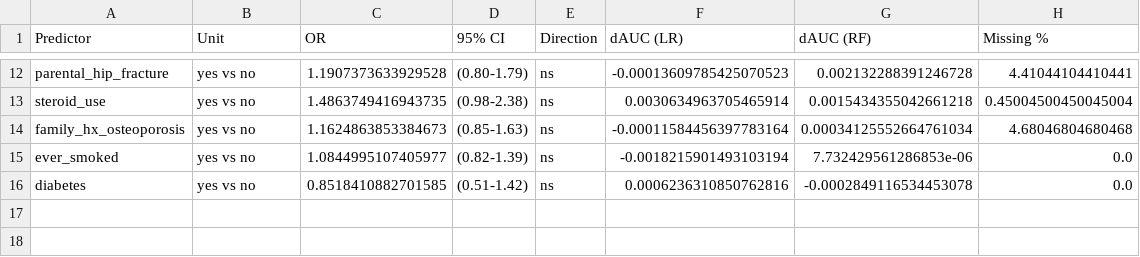
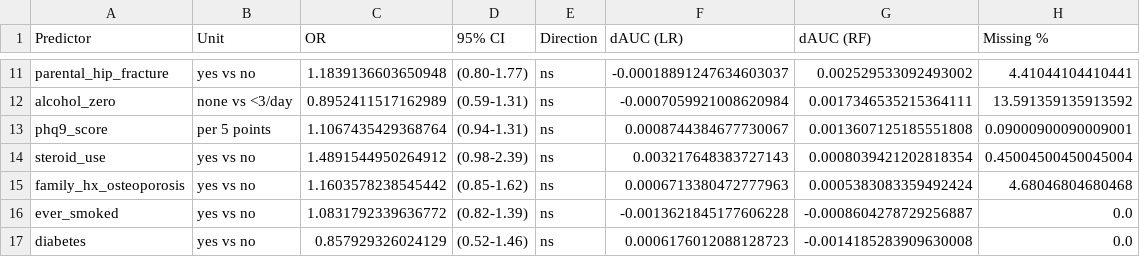
Before and after one commit to am12-dev/sf_26-27, a CSV file: outputs/clinical_predictor_table.csv, drawn as a sheet; only a part is shown, gaps mark what is left out; addresses are those after the commit; the diff covers the shown part only; the diff names each change by its address in the sheet, - before the commit and + after, or states it on an @@ line.

```diff
--- a/outputs/clinical_predictor_table.csv
+++ b/outputs/clinical_predictor_table.csv
-C11 (OR): 1.1907373633929528
+C11 (OR): 1.1839136603650948
-D11 (95% CI): (0.80-1.79)
+D11 (95% CI): (0.80-1.77)
-F11 (dAUC (LR)): -0.00013609785425070523
+F11 (dAUC (LR)): -0.00018891247634603037
-G11 (dAUC (RF)): 0.002132288391246728
+G11 (dAUC (RF)): 0.002529533092493002
+row 12: alcohol_zero | none vs <3/day | 0.8952411517162989 | (0.59-1.31) | ns | -0.0007059921008620984 | 0.0017346535215364111 | 13.591359135913592
+row 13: phq9_score | per 5 points | 1.1067435429368764 | (0.94-1.31) | ns | 0.0008744384677730067 | 0.0013607125185551808 | 0.09000900090009001
-C14 (OR): 1.4863749416943735
+C14 (OR): 1.4891544950264912
-D14 (95% CI): (0.98-2.38)
+D14 (95% CI): (0.98-2.39)
-F14 (dAUC (LR)): 0.0030634963705465914
+F14 (dAUC (LR)): 0.003217648383727143
-G14 (dAUC (RF)): 0.0015434355042661218
+G14 (dAUC (RF)): 0.0008039421202818354
-C15 (OR): 1.1624863853384673
+C15 (OR): 1.1603578238545442
-D15 (95% CI): (0.85-1.63)
+D15 (95% CI): (0.85-1.62)
-F15 (dAUC (LR)): -0.00011584456397783164
+F15 (dAUC (LR)): 0.0006713380472777963
-G15 (dAUC (RF)): 0.00034125552664761034
+G15 (dAUC (RF)): 0.0005383083359492424
-C16 (OR): 1.0844995107405977
+C16 (OR): 1.0831792339636772
-F16 (dAUC (LR)): -0.0018215901493103194
+F16 (dAUC (LR)): -0.0013621845177606228
-G16 (dAUC (RF)): 7.732429561286853e-06
+G16 (dAUC (RF)): -0.0008604278729256887
-C17 (OR): 0.8518410882701585
+C17 (OR): 0.857929326024129
-D17 (95% CI): (0.51-1.42)
+D17 (95% CI): (0.52-1.46)
-F17 (dAUC (LR)): 0.0006236310850762816
+F17 (dAUC (LR)): 0.0006176012088128723
-G17 (dAUC (RF)): -0.0002849116534453078
+G17 (dAUC (RF)): -0.0014185283909630008
```
Also changed, not shown: 1 added row, 2 removed rows and 28 edited cells elsewhere in this file, outputs/coefficient_diagnostics.csv, outputs/model_leaderboard_osteoporosis.csv, 25 other files.
